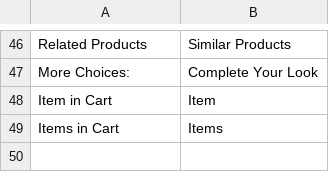
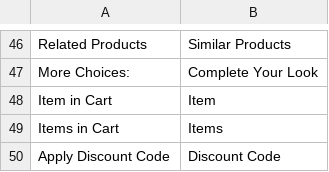
Before and after one commit to nirmalarya/fashion, a CSV file: app/design/frontend/NirmalArya/ScandicDesi/i18n/en_US.csv, drawn as a sheet; only a part is shown, gaps mark what is left out; the diff names each change by its address in the sheet, - before the commit and + after, or states it on an @@ line.

```diff
--- a/app/design/frontend/NirmalArya/ScandicDesi/i18n/en_US.csv
+++ b/app/design/frontend/NirmalArya/ScandicDesi/i18n/en_US.csv
+row 50: Apply Discount Code | Discount Code
```
Also changed, not shown: 3 other files.
